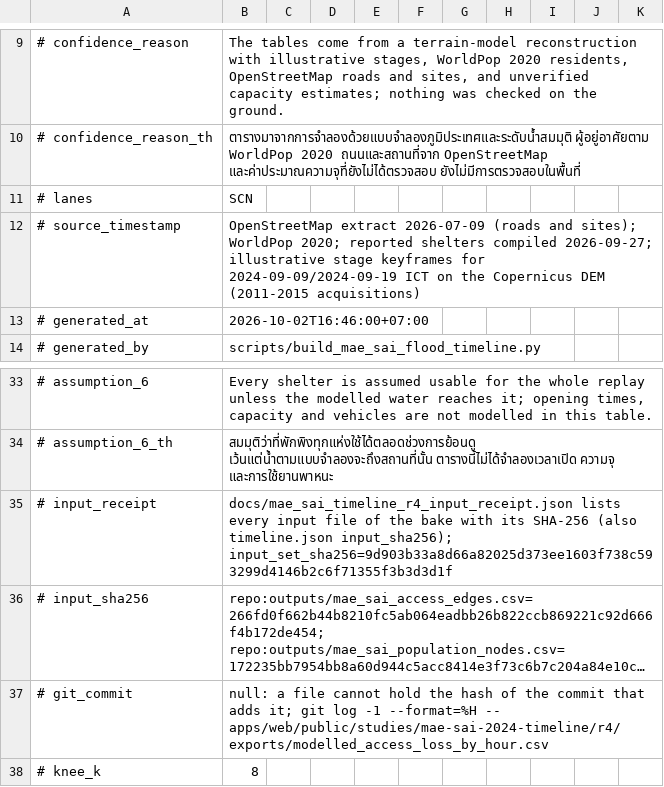
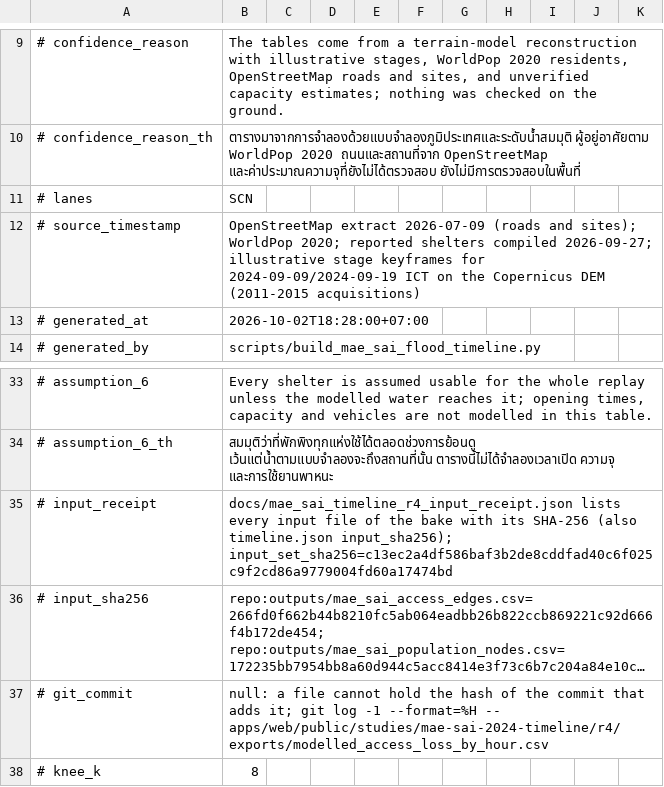
Before and after one commit to TUPRAM/flood-guard, a CSV file: apps/web/public/studies/mae-sai-2024-timeline/r4/exports/modelled_access_loss_by_hour.csv, drawn as a sheet; only a part is shown, gaps mark what is left out; long unchanged cells end in …; the diff names each change by its address in the sheet, - before the commit and + after, or states it on an @@ line.

```diff
--- a/apps/web/public/studies/mae-sai-2024-timeline/r4/exports/modelled_access_loss_by_hour.csv
+++ b/apps/web/public/studies/mae-sai-2024-timeline/r4/exports/modelled_access_loss_by_hour.csv
-B13: 2026-10-02T16:46:00+07:00
+B13: 2026-10-02T18:28:00+07:00
-B35: …timeline.json input_sha256); input_set_sha256=9d903b33a8d66a82025d373ee1603f738c593299d4146b2c6f71355f3b3d3d1f
+B35: …timeline.json input_sha256); input_set_sha256=c13ec2a4df586baf3b2de8cddfad40c6f025c9f2cd86a9779004fd60a17474bd
```
Also changed, not shown: apps/web/public/studies/mae-sai-2024-timeline/r4/exports/modelled_road_inundation_by_hour.csv, apps/web/public/studies/mae-sai-2024-timeline/r4/exports/shelter_candidate_verification_sheet.csv, 49 other files.
